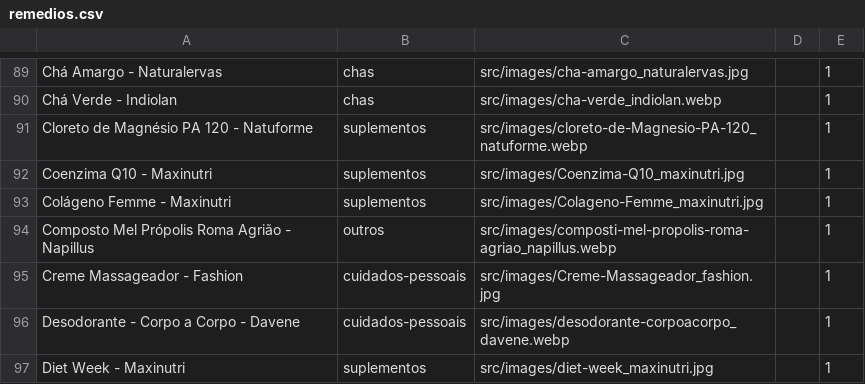
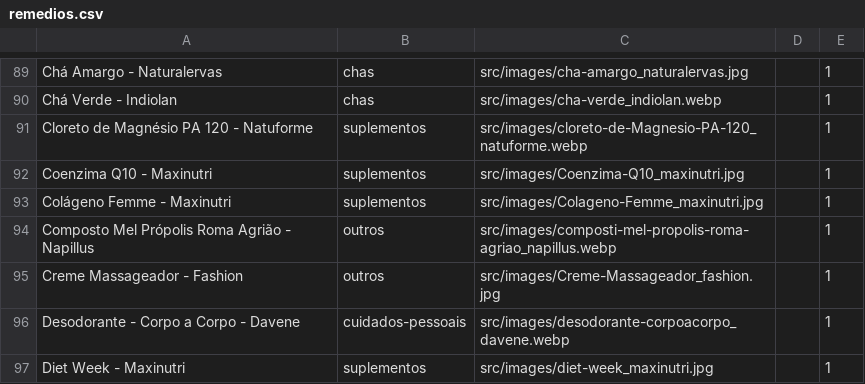
Before and after one commit to rafaelcasadio/BioPharma, a CSV file: remedios.csv, drawn as a sheet; only a part is shown, gaps mark what is left out; the diff covers the shown part only.

```diff
--- a/remedios.csv
+++ b/remedios.csv
@@ -94,3 +94,3 @@ Colágeno Femme - Maxinutri,suplementos,src/images/Colageno-Femme_maxinutri.jpg,
 Composto Mel Própolis Roma Agrião - Napillus,outros,src/images/composti-mel-propolis-roma-agriao_napillus.webp,,1
-Creme Massageador - Fashion,cuidados-pessoais,src/images/Creme-Massageador_fashion.jpg,,1
+Creme Massageador - Fashion,outros,src/images/Creme-Massageador_fashion.jpg,,1
 Desodorante - Corpo a Corpo - Davene,cuidados-pessoais,src/images/desodorante-corpoacorpo_davene.webp,,1
```
Also changed, not shown: 33 edited cells elsewhere in this file, 1 other file.
